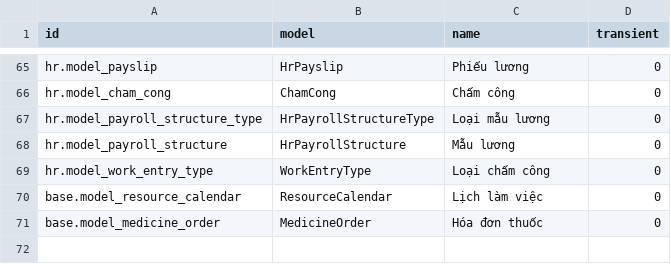
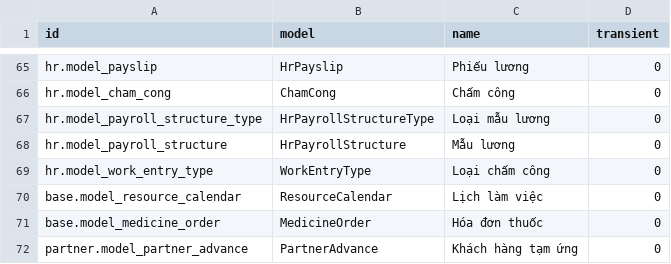
Before and after one commit to NguyenVanBay101097/BAY-Dental, a CSV file: TMTDentalAPI/SampleData/ir_model_data.csv, drawn as a sheet; only a part is shown, gaps mark what is left out.

```diff
--- a/TMTDentalAPI/SampleData/ir_model_data.csv
+++ b/TMTDentalAPI/SampleData/ir_model_data.csv
@@ -71 +71,2 @@ base.model_resource_calendar,ResourceCalendar,Lịch làm việc,0
 base.model_medicine_order,MedicineOrder,Hóa đơn thuốc,0
+partner.model_partner_advance,PartnerAdvance,Khách hàng tạm ứng,0
```
Also changed, not shown: 35 other files.
